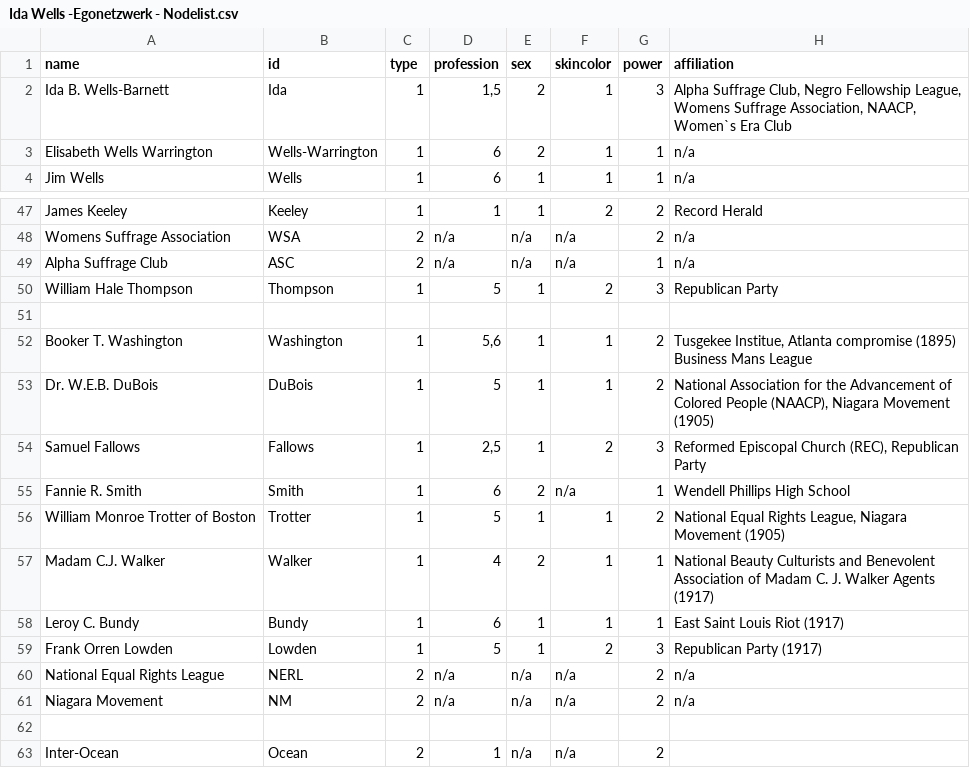
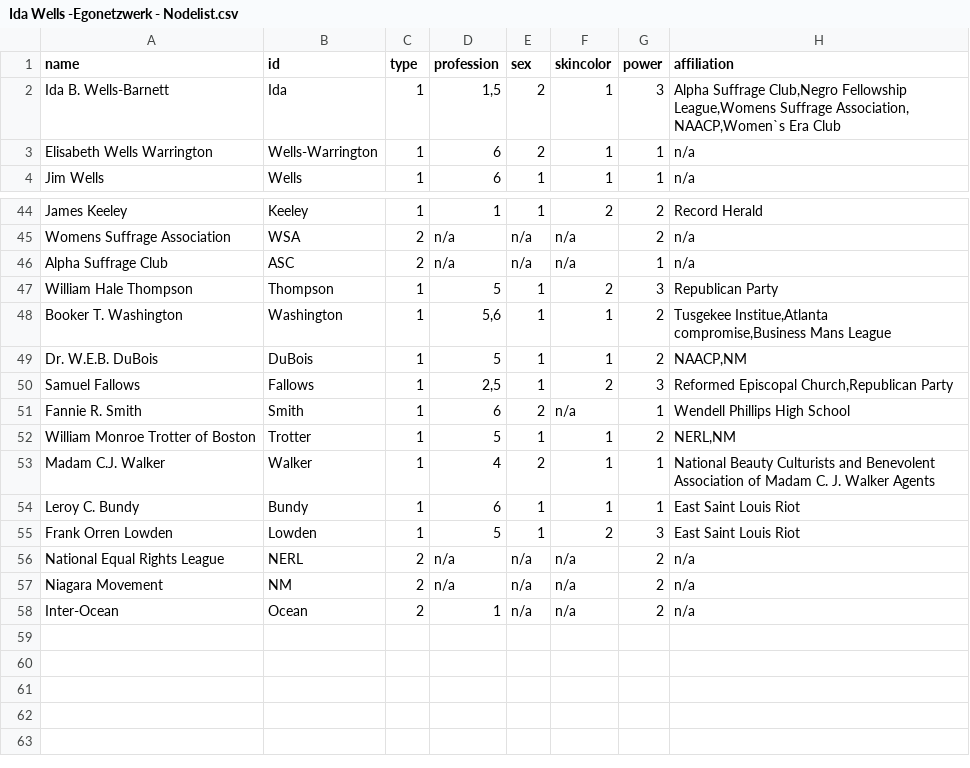
Before and after one commit to NiclasReichelt/Ida-Wells, a CSV file: Ida Wells -Egonetzwerk - Nodelist.csv, drawn as a sheet; only a part is shown, gaps mark what is left out; the diff covers the shown part only.

```diff
--- a/Ida Wells -Egonetzwerk - Nodelist.csv
+++ b/Ida Wells -Egonetzwerk - Nodelist.csv
@@ -1,3 +1,3 @@
 name ,id,type,profession,sex,skincolor,power,affiliation
-Ida B. Wells-Barnett,Ida,1,"1,5",2,1,3,"Alpha Suffrage Club, Negro Fellowship League, Womens Suffrage Association, NAACP, Women`s Era Club"
+Ida B. Wells-Barnett,Ida,1,"1,5",2,1,3,"Alpha Suffrage Club,Negro Fellowship League,Womens Suffrage Association, NAACP,Women`s Era Club"
 Elisabeth Wells Warrington,Wells-Warrington,1,6,2,1,1,n/a
@@ -50,14 +47,12 @@ Alpha Suffrage Club ,ASC,2,n/a,n/a,n/a,1,n/a
 William Hale Thompson,Thompson,1,5,1,2,3,Republican Party
-,,,,,,,
-Booker T. Washington,Washington,1,"5,6",1,1,2,"Tusgekee Institue, Atlanta compromise (1895) Business Mans League"
-Dr. W.E.B. DuBois,DuBois,1,5,1,1,2,"National Association for the Advancement of Colored People (NAACP), Niagara Movement (1905)"
-Samuel Fallows,Fallows,1,"2,5",1,2,3,"Reformed Episcopal Church (REC), Republican Party"
+Booker T. Washington,Washington,1,"5,6",1,1,2,"Tusgekee Institue,Atlanta compromise,Business Mans League"
+Dr. W.E.B. DuBois,DuBois,1,5,1,1,2,"NAACP,NM"
+Samuel Fallows,Fallows,1,"2,5",1,2,3,"Reformed Episcopal Church,Republican Party"
 Fannie R. Smith,Smith,1,6,2,n/a,1,Wendell Phillips High School
-William Monroe Trotter of Boston,Trotter,1,5,1,1,2,"National Equal Rights League, Niagara Movement (1905)"
-Madam C.J. Walker,Walker,1,4,2,1,1,National Beauty Culturists and Benevolent Association of Madam C. J. Walker Agents (1917)
-Leroy C. Bundy,Bundy,1,6,1,1,1,East Saint Louis Riot (1917)
-Frank Orren Lowden,Lowden,1,5,1,2,3,Republican Party (1917)
+William Monroe Trotter of Boston,Trotter,1,5,1,1,2,"NERL,NM"
+Madam C.J. Walker,Walker,1,4,2,1,1,National Beauty Culturists and Benevolent Association of Madam C. J. Walker Agents
+Leroy C. Bundy,Bundy,1,6,1,1,1,East Saint Louis Riot
+Frank Orren Lowden,Lowden,1,5,1,2,3,East Saint Louis Riot
 National Equal Rights League,NERL,2,n/a,n/a,n/a,2,n/a
 Niagara Movement,NM,2,n/a,n/a,n/a,2,n/a
-,,,,,,,
-Inter-Ocean,Ocean,2,1,n/a,n/a,2,
+Inter-Ocean,Ocean,2,1,n/a,n/a,2,n/a
```
Also changed, not shown: 3 removed rows and 6 edited cells elsewhere in this file, Ida Wells -Egonetzwerk - Edgelist.csv.
